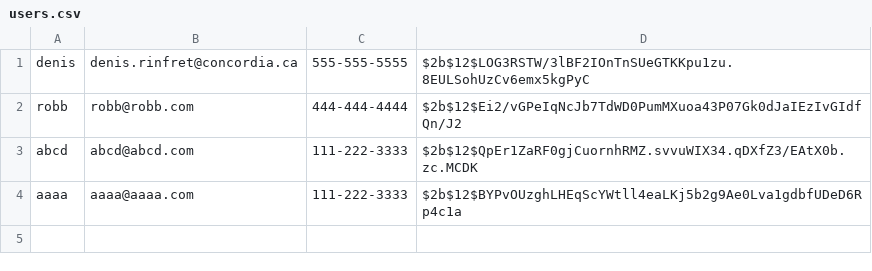
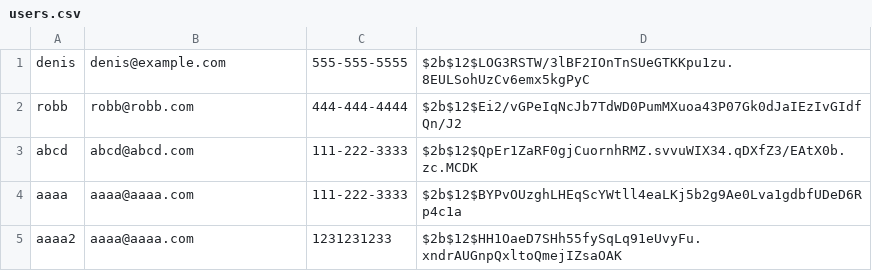
Before and after one commit to profdenis/trans-web-app, a CSV file: 05_flask_sessions/data/users.csv, drawn as a sheet.

Commit message:
update sessions code and doc

```diff
--- a/05_flask_sessions/data/users.csv
+++ b/05_flask_sessions/data/users.csv
@@ -1,2 +1,2 @@
-denis,denis.rinfret@concordia.ca,555-555-5555,$2b$12$LOG3RSTW/3lBF2IOnTnSUeGTKKpu1zu.8EULSohUzCv6emx5kgPyC
+denis,denis@example.com,555-555-5555,$2b$12$LOG3RSTW/3lBF2IOnTnSUeGTKKpu1zu.8EULSohUzCv6emx5kgPyC
 robb,robb@robb.com,444-444-4444,$2b$12$Ei2/vGPeIqNcJb7TdWD0PumMXuoa43P07Gk0dJaIEzIvGIdfQn/J2
@@ -4 +4,2 @@ abcd,abcd@abcd.com,111-222-3333,$2b$12$QpEr1ZaRF0gjCuornhRMZ.svvuWIX34.qDXfZ3/EA
 aaaa,aaaa@aaaa.com,111-222-3333,$2b$12$BYPvOUzghLHEqScYWtll4eaLKj5b2g9Ae0Lva1gdbfUDeD6Rp4c1a
+aaaa2,aaaa@aaaa.com,1231231233,$2b$12$HH1OaeD7SHh55fySqLq91eUvyFu.xndrAUGnpQxltoQmejIZsaOAK
```
Also changed, not shown: 9 other files.
